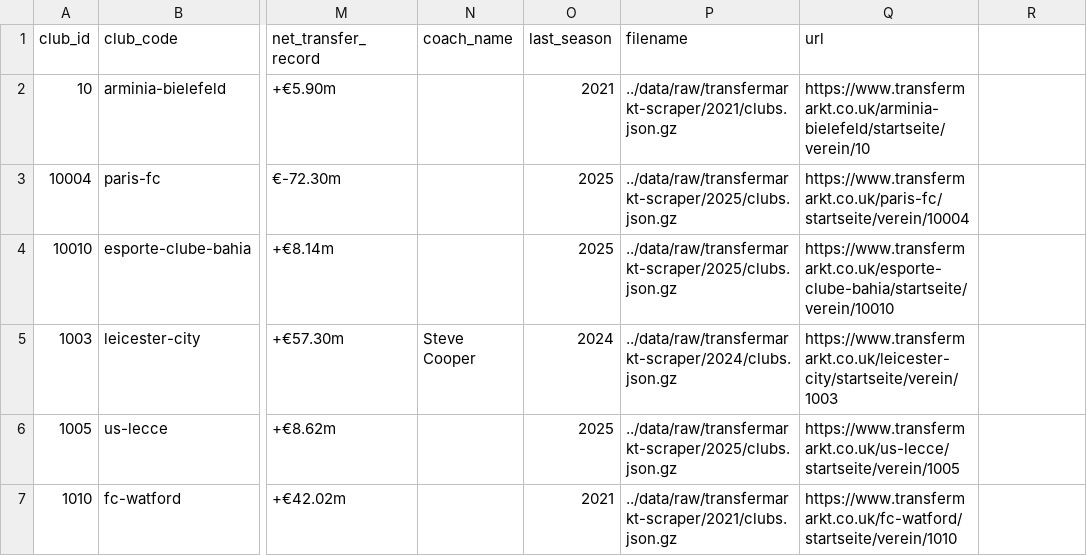
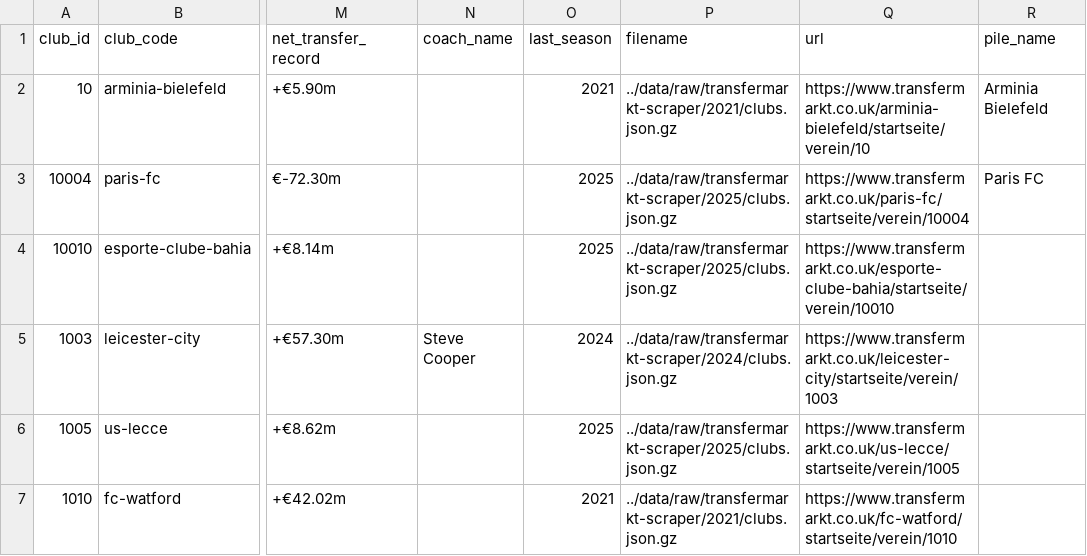
Before and after one commit to maxitabakman/futbol-11, a CSV file: data/clubs_principales.csv, drawn as a sheet; only a part is shown, gaps mark what is left out; the diff names each change by its address in the sheet, - before the commit and + after, or states it on an @@ line.

Commit message:
Actualizar clubs_principales.csv

```diff
--- a/data/clubs_principales.csv
+++ b/data/clubs_principales.csv
-R1: (empty)
+R1: pile_name
-R2 (pile_name): (empty)
+R2 (pile_name): Arminia Bielefeld
-R3 (pile_name): (empty)
+R3 (pile_name): Paris FC
```
